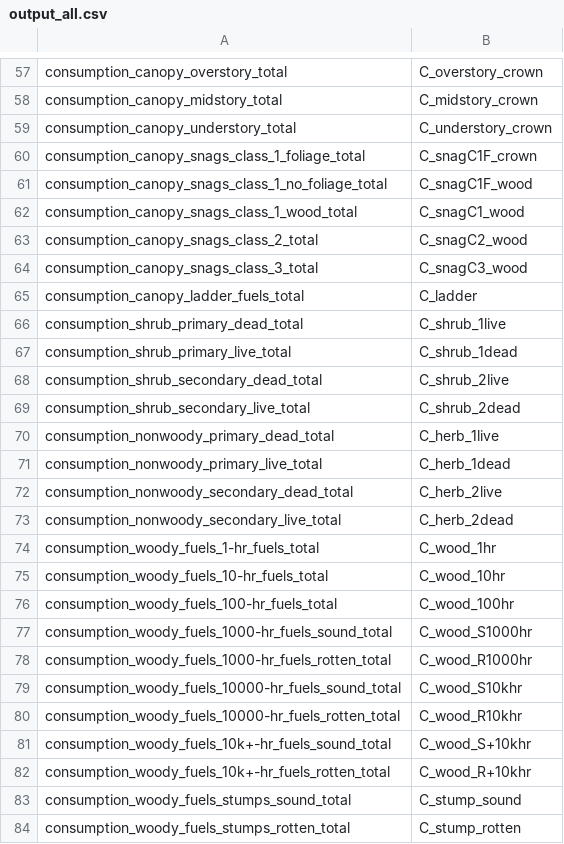
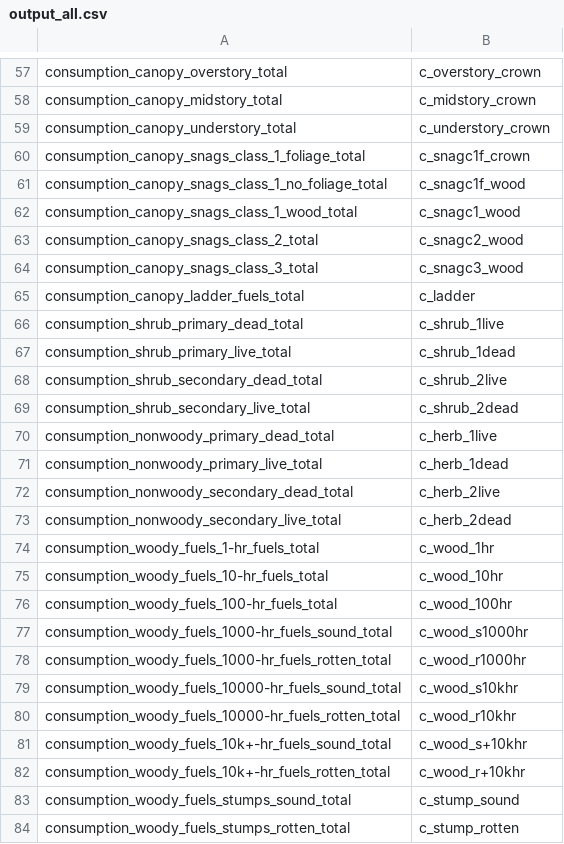
Before and after one commit to pnwairfire/fera-apps-consume, a CSV file: output_all.csv, drawn as a sheet; only a part is shown, gaps mark what is left out; the diff covers the shown part only; the diff names each change by its address in the sheet, - before the commit and + after, or states it on an @@ line.

```diff
--- a/output_all.csv
+++ b/output_all.csv
-B57: C_overstory_crown
+B57: c_overstory_crown
-B58: C_midstory_crown
+B58: c_midstory_crown
-B59: C_understory_crown
+B59: c_understory_crown
-B60: C_snagC1F_crown
+B60: c_snagc1f_crown
-B61: C_snagC1F_wood
+B61: c_snagc1f_wood
-B62: C_snagC1_wood
+B62: c_snagc1_wood
-B63: C_snagC2_wood
+B63: c_snagc2_wood
-B64: C_snagC3_wood
+B64: c_snagc3_wood
-B65: C_ladder
+B65: c_ladder
-B66: C_shrub_1live
+B66: c_shrub_1live
-B67: C_shrub_1dead
+B67: c_shrub_1dead
-B68: C_shrub_2live
+B68: c_shrub_2live
-B69: C_shrub_2dead
+B69: c_shrub_2dead
-B70: C_herb_1live
+B70: c_herb_1live
-B71: C_herb_1dead
+B71: c_herb_1dead
-B72: C_herb_2live
+B72: c_herb_2live
-B73: C_herb_2dead
+B73: c_herb_2dead
-B74: C_wood_1hr
+B74: c_wood_1hr
-B75: C_wood_10hr
+B75: c_wood_10hr
-B76: C_wood_100hr
+B76: c_wood_100hr
-B77: C_wood_S1000hr
+B77: c_wood_s1000hr
-B78: C_wood_R1000hr
+B78: c_wood_r1000hr
-B79: C_wood_S10khr
+B79: c_wood_s10khr
-B80: C_wood_R10khr
+B80: c_wood_r10khr
-B81: C_wood_S+10khr
+B81: c_wood_s+10khr
-B82: C_wood_R+10khr
+B82: c_wood_r+10khr
-B83: C_stump_sound
+B83: c_stump_sound
-B84: C_stump_rotten
+B84: c_stump_rotten
```
Also changed, not shown: 110 edited cells elsewhere in this file.
